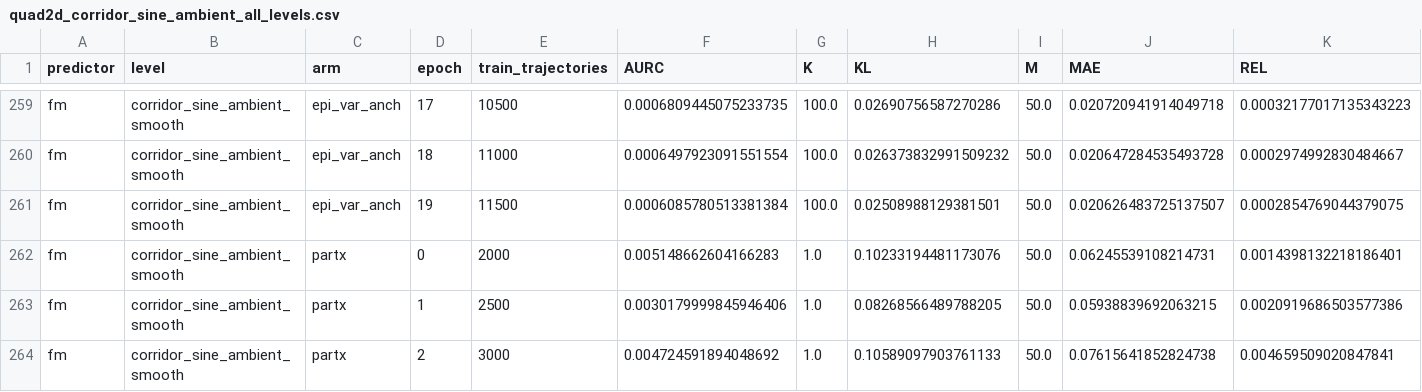
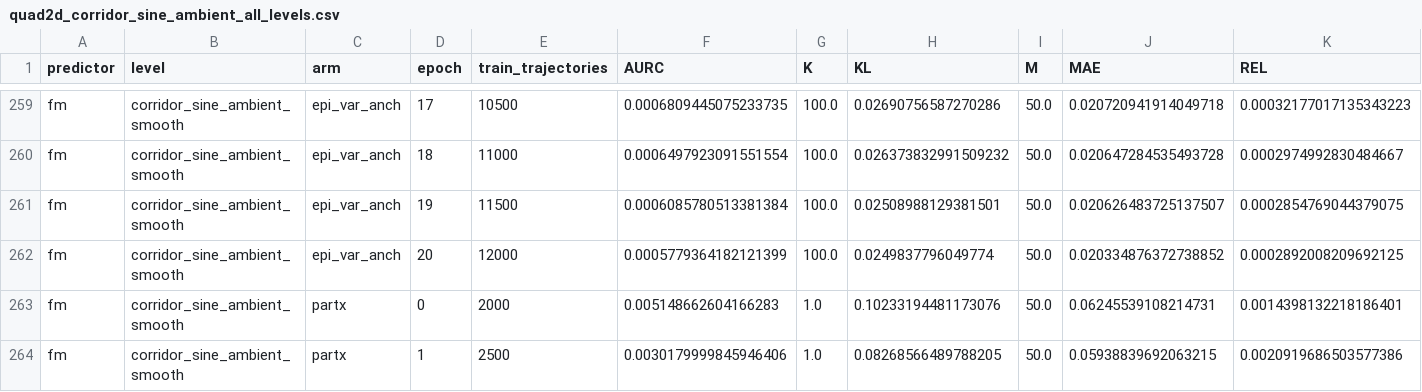
Before and after one commit to dhruvmetha/adaptive_roa, a CSV file: docs/experiments/stochastic/quadrotor2d/quad2d_corridor_sine_ambient_all_levels.csv, drawn as a sheet; only a part is shown, gaps mark what is left out; the shorter side is filled out with more unchanged rows; rows hold the shown columns only; the diff names each change by its address in the sheet, - before the commit and + after, or states it on an @@ line.

Commit message:
data: score q2d_cs epi_var_anch ep20 and q3d dir00_s44 ep1

```diff
--- a/docs/experiments/stochastic/quadrotor2d/quad2d_corridor_sine_ambient_all_levels.csv
+++ b/docs/experiments/stochastic/quadrotor2d/quad2d_corridor_sine_ambient_all_levels.csv
+row 262: fm | corridor_sine_ambient_smooth | epi_var_anch | 20 | 12000 | 0.0005779364182121399 | 100.0 | 0.0249837796049774 | 50.0 | 0.020334876372738852 | 0.0002892008209692125
```
Also changed, not shown: docs/experiments/stochastic/quadrotor3d/quad3d_noisy_dynamics_all_levels.csv.
